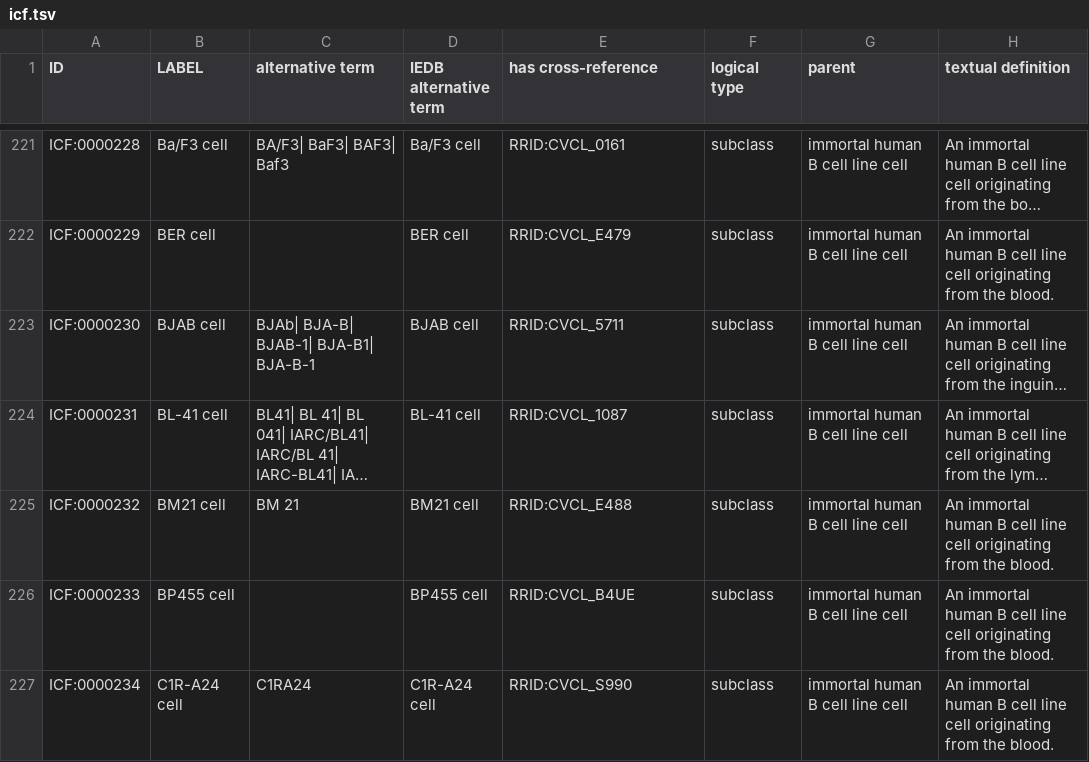
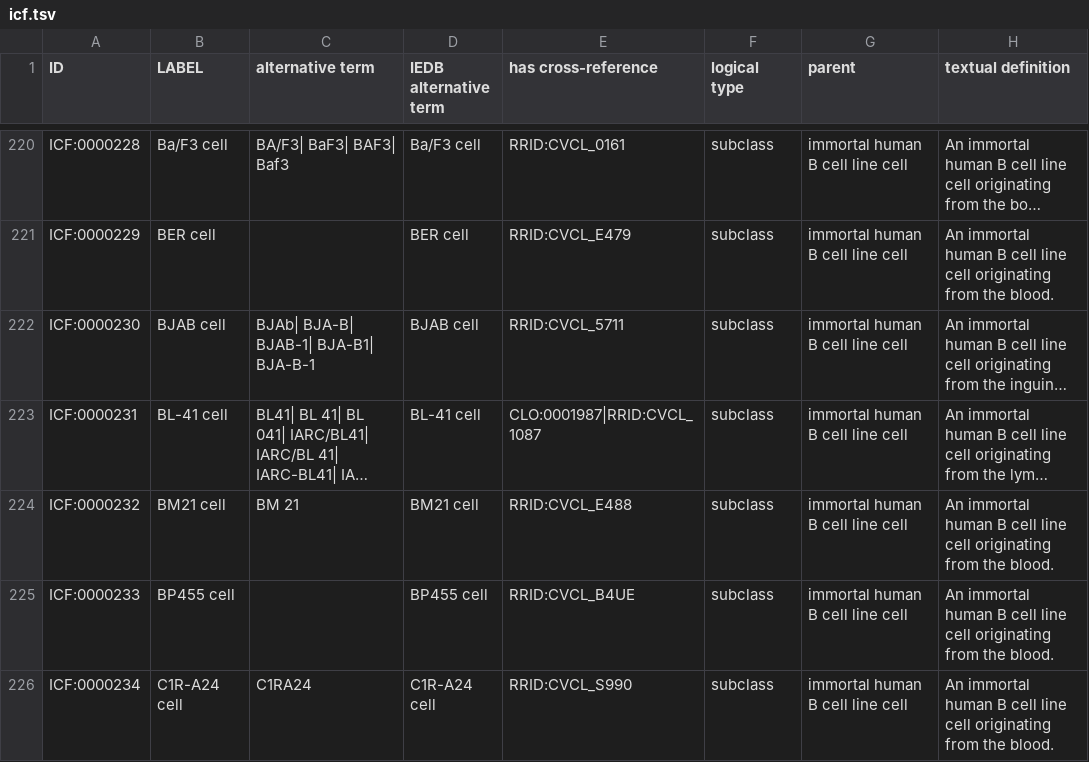
Before and after one commit to sebastianduesing/cellfinder, a TSV file: src/ontology/icf.tsv, drawn as a sheet; only a part is shown, gaps mark what is left out; long unchanged cells end in …; addresses are those after the commit; the diff covers the shown part only; the diff names each change by its address in the sheet, - before the commit and + after, or states it on an @@ line.

Commit message:
Add cross-references

```diff
--- a/src/ontology/icf.tsv
+++ b/src/ontology/icf.tsv
-E223 (has cross-reference): RRID:CVCL_1087
+E223 (has cross-reference): CLO:0001987|RRID:CVCL_1087
```
Also changed, not shown: 1 removed row and 1 edited cell elsewhere in this file, 2 other files.
